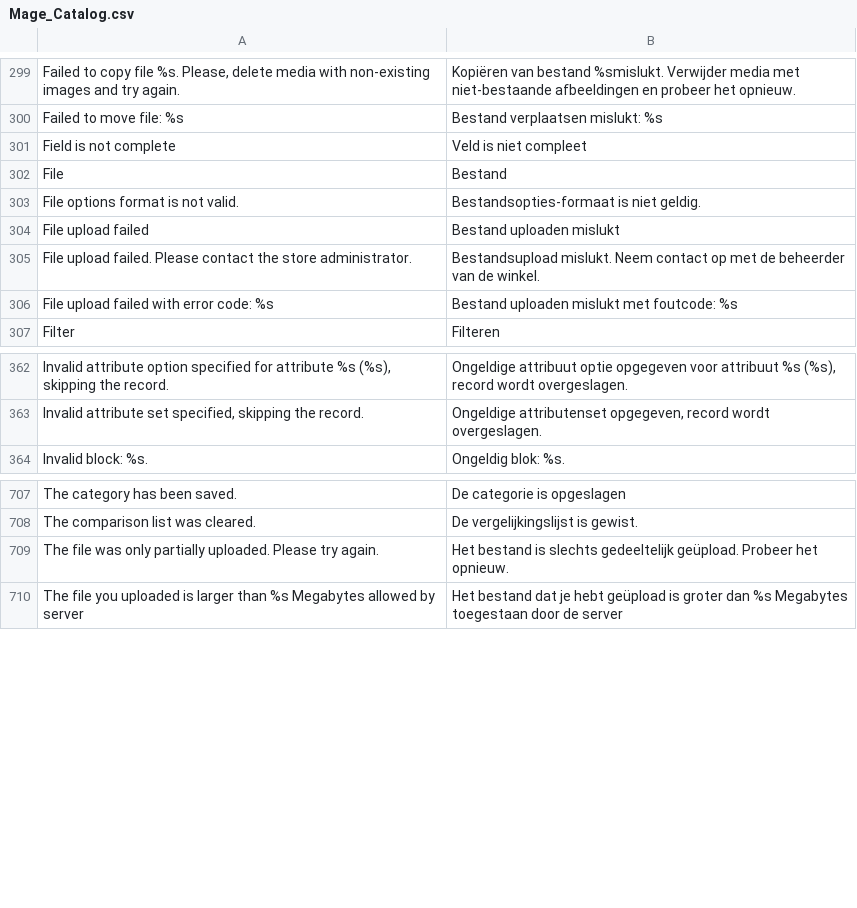
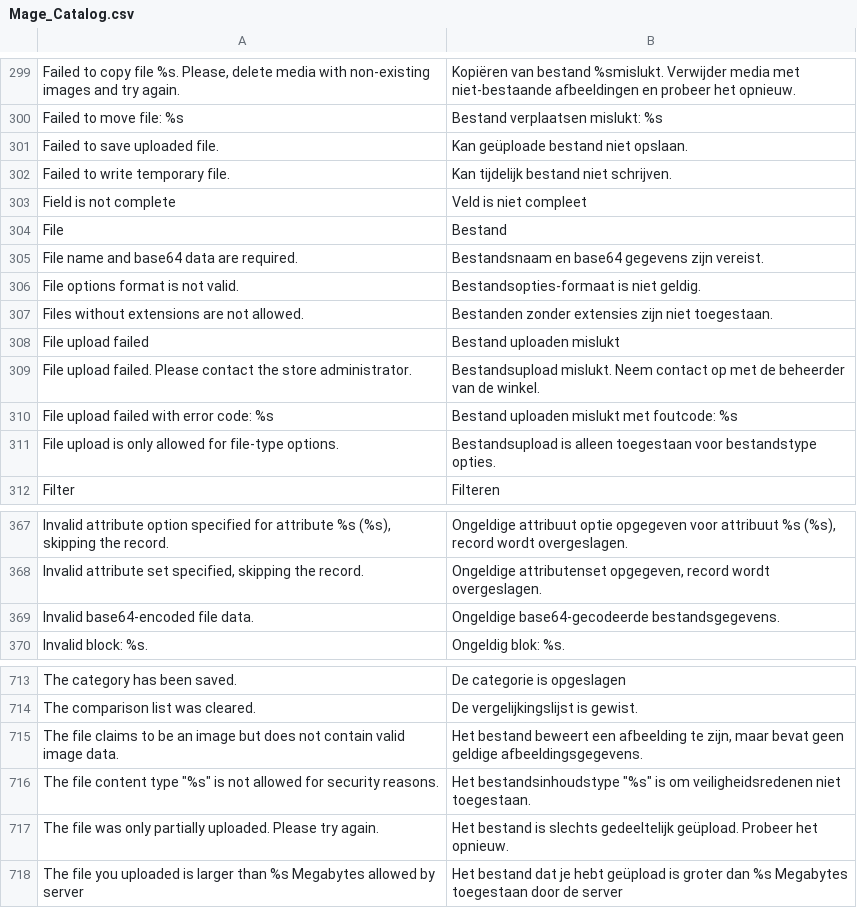
Before and after one commit to MahoCommerce/maho-language-nl_NL, a CSV file: app/locale/nl_NL/Mage_Catalog.csv, drawn as a sheet; only a part is shown, gaps mark what is left out; the diff names each change by its address in the sheet, - before the commit and + after, or states it on an @@ line.

```diff
--- a/app/locale/nl_NL/Mage_Catalog.csv
+++ b/app/locale/nl_NL/Mage_Catalog.csv
+row 301: Failed to save uploaded file. | Kan geüploade bestand niet opslaan.
+row 302: Failed to write temporary file. | Kan tijdelijk bestand niet schrijven.
+row 305: File name and base64 data are required. | Bestandsnaam en base64 gegevens zijn vereist.
+row 307: Files without extensions are not allowed. | Bestanden zonder extensies zijn niet toegestaan.
+row 311: File upload is only allowed for file-type options. | Bestandsupload is alleen toegestaan voor bestandstype opties.
+row 369: Invalid base64-encoded file data. | Ongeldige base64-gecodeerde bestandsgegevens.
+row 715: The file claims to be an image but does not contain valid image data. | Het bestand beweert een afbeelding te zijn, maar bevat geen geldige afbeeldingsgegevens.
+row 716: The file content type "%s" is not allowed for security reasons. | Het bestandsinhoudstype "%s" is om veiligheidsredenen niet toegestaan.
```
Also changed, not shown: app/locale/nl_NL/Mage_Api.csv, app/locale/nl_NL/Mage_Contacts.csv, 12 other files.
